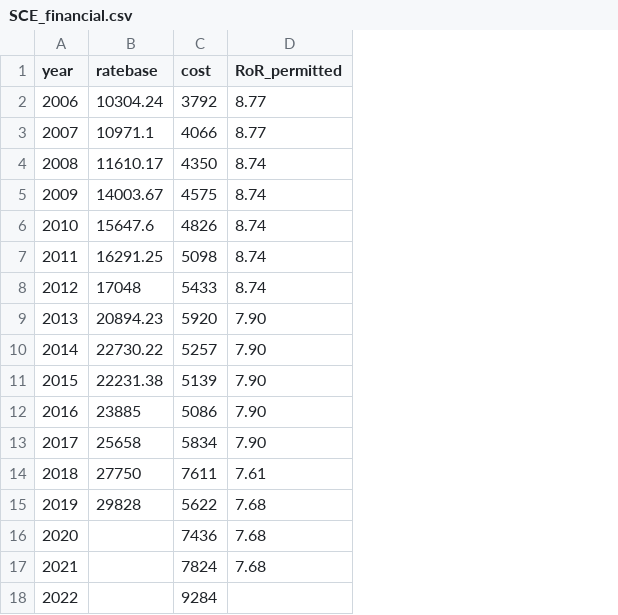
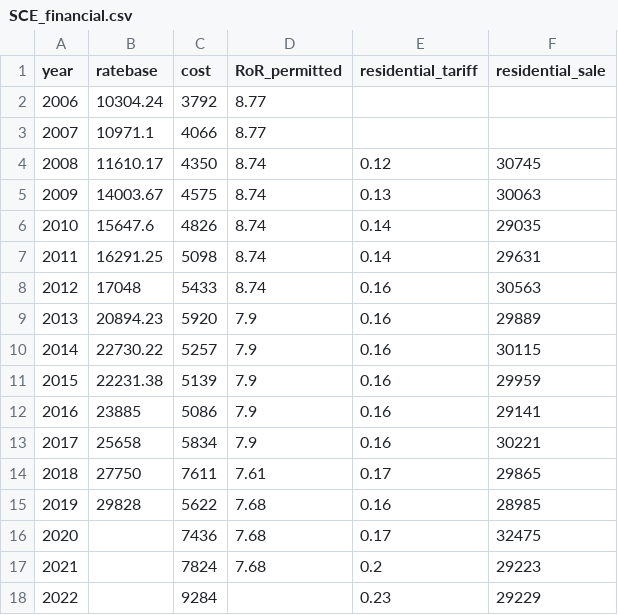
Before and after one commit to barazesh/Phd-Codes, a CSV file: Data/SCE_financial.csv, drawn as a sheet; the diff names each change by its address in the sheet, - before the commit and + after, or states it on an @@ line.

```diff
--- a/Data/SCE_financial.csv
+++ b/Data/SCE_financial.csv
+column E (residential_tariff), rows 4-18: 0.12 | 0.13 | 0.14 | 0.14 | 0.16 | 0.16 | 0.16 | 0.16 | 0.16 | 0.16 | 0.17 | 0.16 | 0.17 | 0.2 | 0.23
+column F (residential_sale), rows 4-18: 30745 | 30063 | 29035 | 29631 | 30563 | 29889 | 30115 | 29959 | 29141 | 30221 | 29865 | 28985 | 32475 | 29223 | 29229
-D9:D13 (RoR_permitted): 7.90
+D9:D13 (RoR_permitted): 7.9
```
Also changed, not shown: 1 other file.
